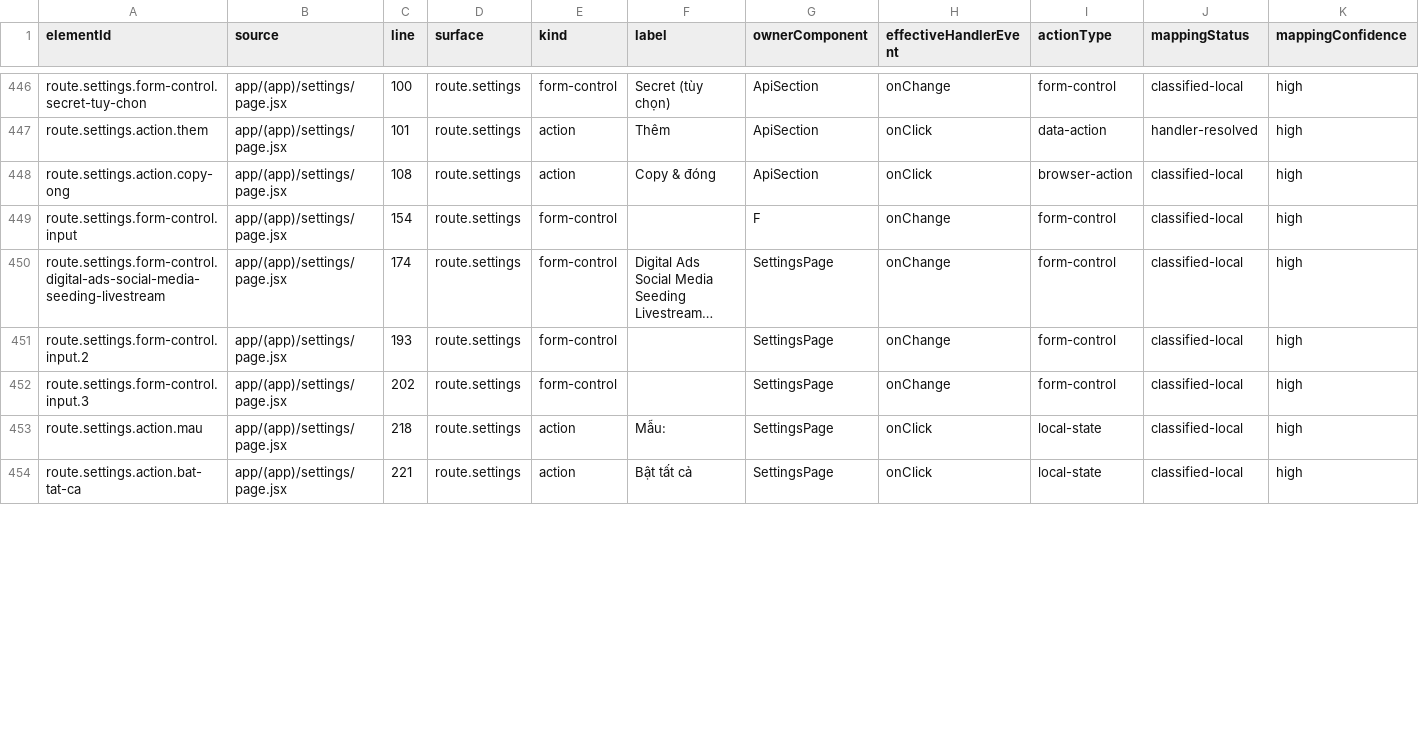
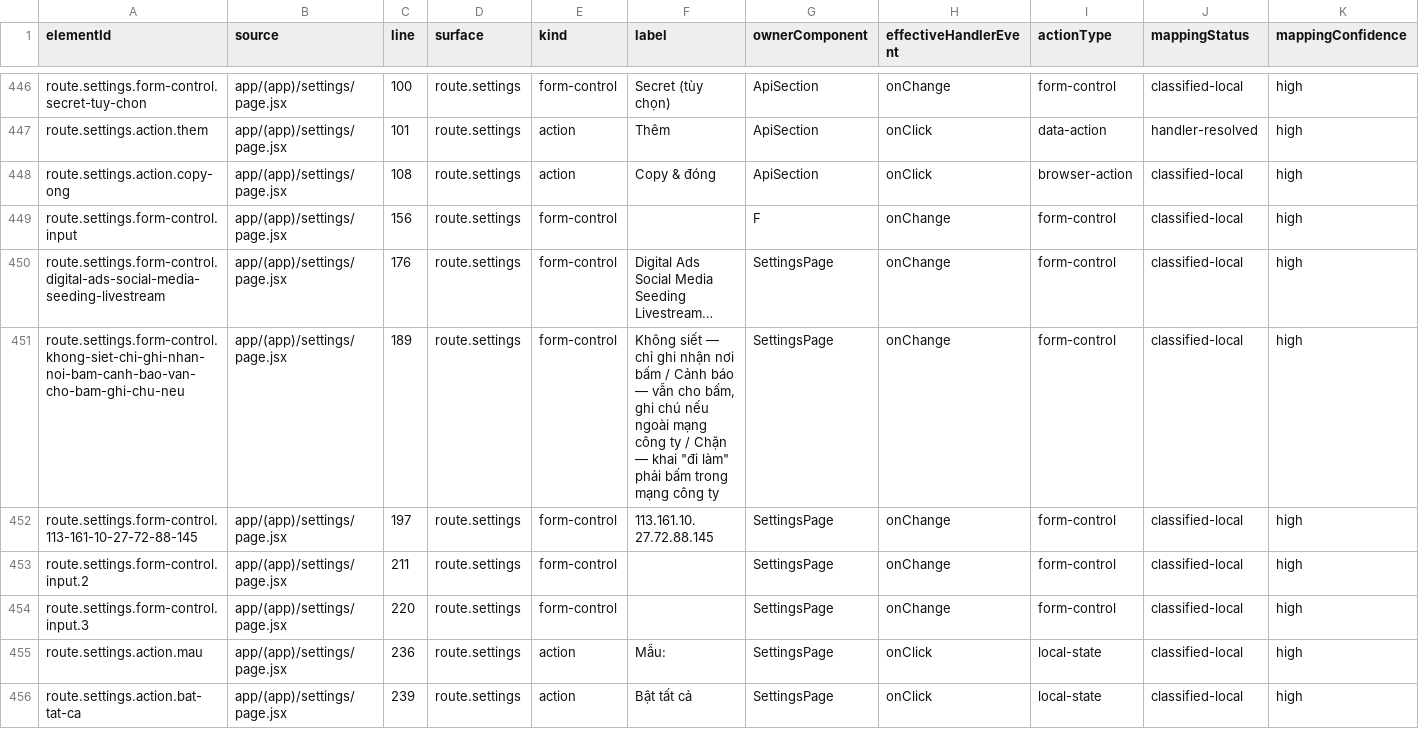
Before and after one commit to leozvu/repositoryrealms, a CSV file: qa/ui-action-map/action-map.csv, drawn as a sheet; only a part is shown, gaps mark what is left out; addresses are those after the commit; rows hold the shown columns only; the diff covers the shown part only; the diff names each change by its address in the sheet, - before the commit and + after, or states it on an @@ line.

```diff
--- a/qa/ui-action-map/action-map.csv
+++ b/qa/ui-action-map/action-map.csv
-C449 (line): 154
+C449 (line): 156
-C450 (line): 174
+C450 (line): 176
+row 451: route.settings.form-control.khong-siet-chi-ghi-nhan-noi-bam-canh-bao-van-cho-bam-ghi-chu-neu | app/(app)/settings/page.jsx | 189 | route.settings | form-control | Không siết — chỉ ghi nhận nơi bấm / Cảnh báo — vẫn cho bấm, ghi chú nếu ngoài mạng công ty / Chặn — khai "đi làm" phải bấm trong mạng công ty | SettingsPage | onChange | form-control | classified-local | high
+row 452: route.settings.form-control.113-161-10-27-72-88-145 | app/(app)/settings/page.jsx | 197 | route.settings | form-control | 113.161.10. 27.72.88.145 | SettingsPage | onChange | form-control | classified-local | high
-C453 (line): 193
+C453 (line): 211
-C454 (line): 202
+C454 (line): 220
-C455 (line): 218
+C455 (line): 236
-C456 (line): 221
+C456 (line): 239
```
Also changed, not shown: 43 edited cells elsewhere in this file, qa/ui-action-map/api-contracts.csv, qa/ui-action-map/delegated-bindings.csv, 11 other files.
